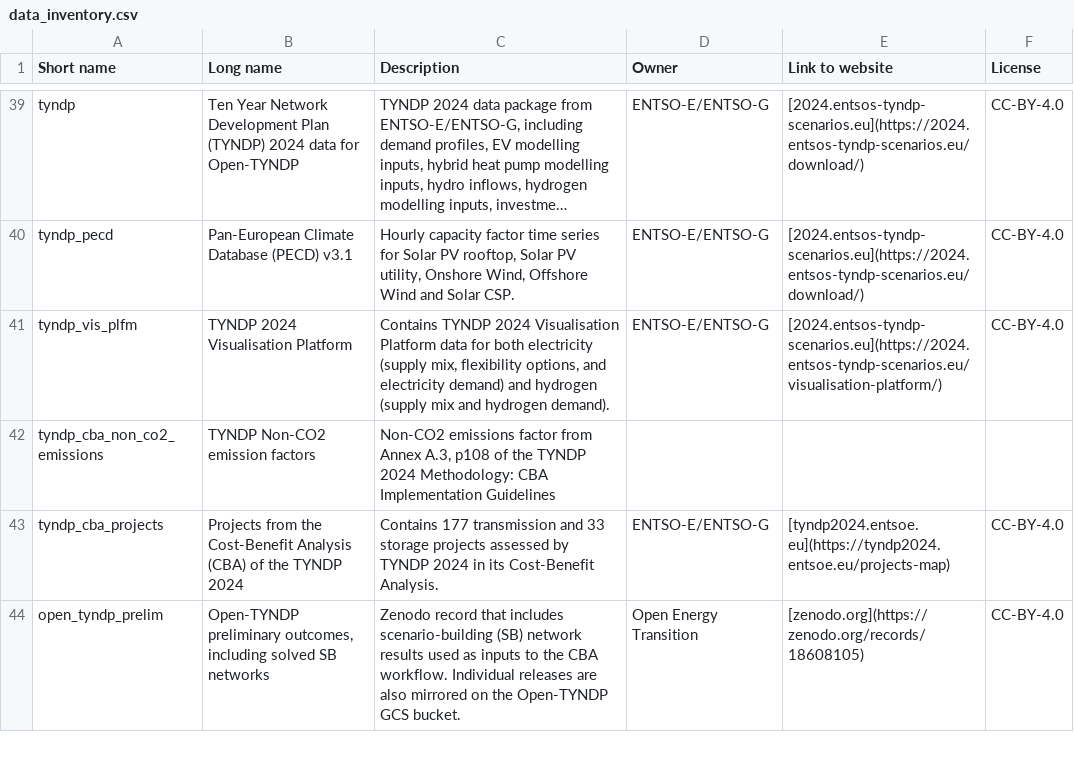
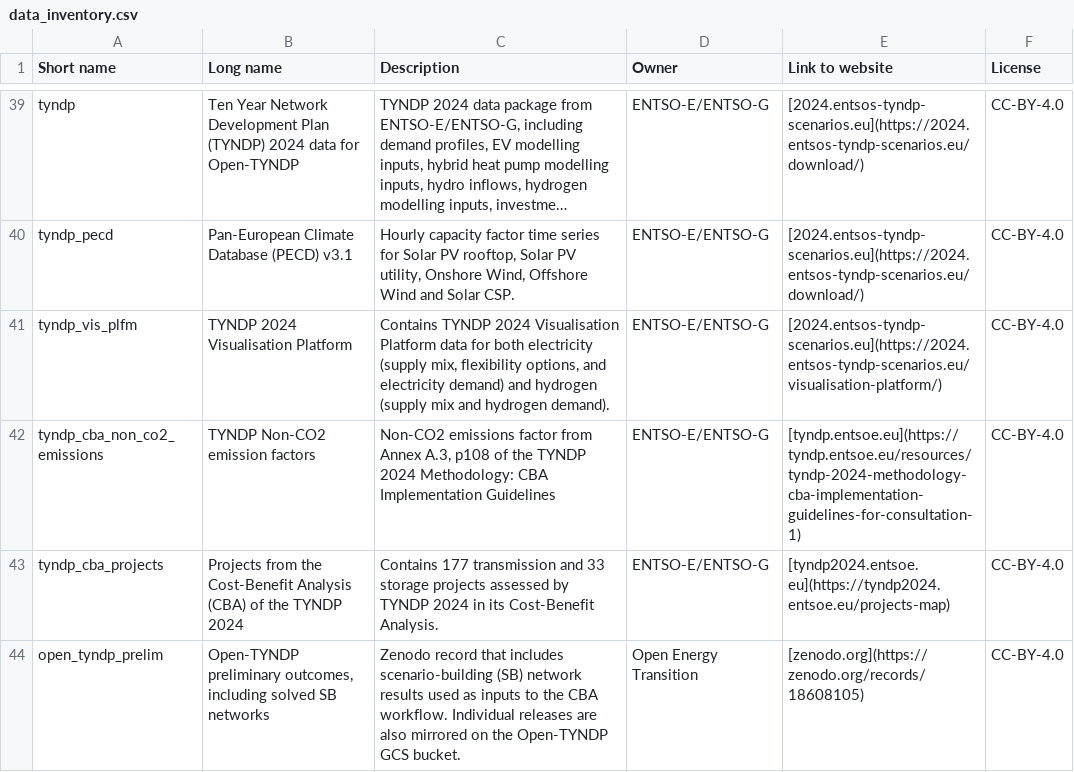
Before and after one commit to open-energy-transition/open-tyndp, a CSV file: doc/data_inventory.csv, drawn as a sheet; only a part is shown, gaps mark what is left out; long unchanged cells end in ….

```diff
--- a/doc/data_inventory.csv
+++ b/doc/data_inventory.csv
@@ -41,3 +41,3 @@
 "tyndp_vis_plfm","TYNDP 2024 Visualisation Platform","Contains TYNDP 2024 Visualisation Platform data for both electricity (supply mix, flexibility options, and electricity demand) and hydrogen (supply mix and hydrogen demand).","ENTSO-E/ENTSO-G","[2024.entsos-tyndp-scenarios.eu](https://2024.entsos-tyndp-scenarios.eu/visualisation-platform/)","CC-BY-4.0"
-"tyndp_cba_non_co2_emissions","TYNDP Non-CO2 emission factors","Non-CO2 emissions factor from Annex A.3, p108 of the TYNDP 2024 Methodology: CBA Implementation Guidelines",,,
+"tyndp_cba_non_co2_emissions","TYNDP Non-CO2 emission factors","Non-CO2 emissions factor from Annex A.3, p108 of the TYNDP 2024 Methodology: CBA Implementation Guidelines","ENTSO-E/ENTSO-G","[tyndp.entsoe.eu](https://tyndp.entsoe.eu/resources/tyndp-2024-methodology-cba-implementation-guidelines-for-consultation-1)","CC-BY-4.0"
 "tyndp_cba_projects","Projects from the Cost-Benefit Analysis (CBA) of the TYNDP 2024","Contains 177 transmission and 33 storage projects assessed by TYNDP 2024 in its Cost-Benefit Analysis.","ENTSO-E/ENTSO-G","[tyndp2024.entsoe.eu](https://tyndp2024.entsoe.eu/projects-map)","CC-BY-4.0"
```
Also changed, not shown: 1 other file.
